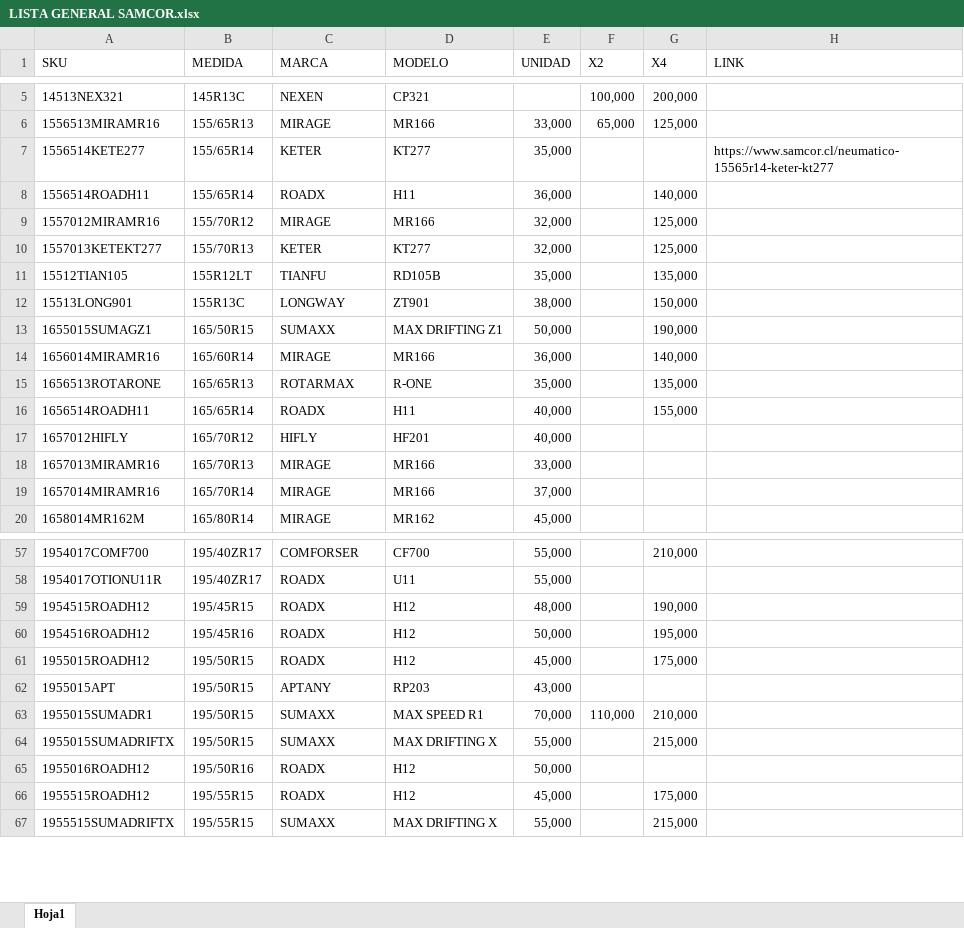
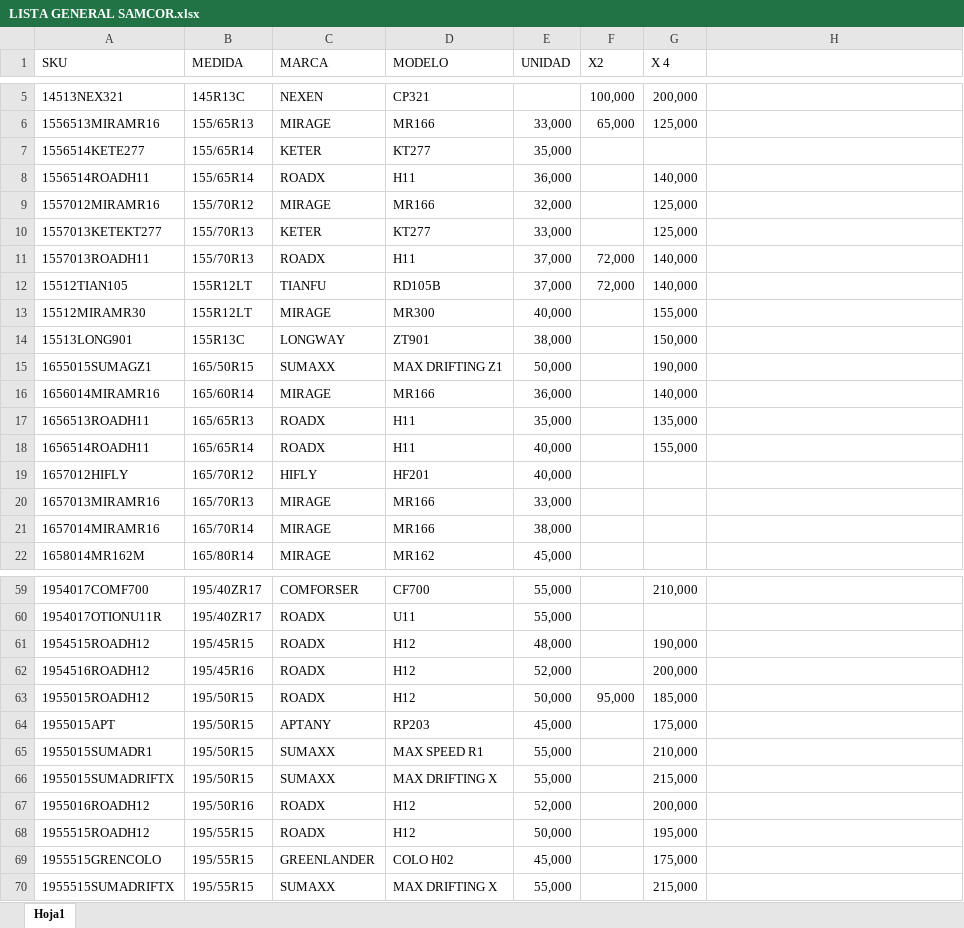
Before and after one commit to matijqs/Webprecios, an Excel workbook: files/LISTA GENERAL SAMCOR.xlsx, sheet Hoja1, drawn as a sheet; only a part is shown, gaps mark what is left out; values as stored, in another font and other column widths than the file's, no borders; conditional formats and table styles not drawn; addresses are those after the commit; the diff covers the shown part only; the diff names each change by its address in the sheet, - before the commit and + after, or states it on an @@ line.

```diff
--- a/files/LISTA GENERAL SAMCOR.xlsx (sheet Hoja1)
+++ b/files/LISTA GENERAL SAMCOR.xlsx (sheet Hoja1)
-G1: X4
+G1: X 4
-H1: LINK
+H1: (empty)
-H7: https://www.samcor.cl/neumatico-15565r14-keter-kt277
+H7: (empty)
-E10 (UNIDAD): 32,000
+E10 (UNIDAD): 33,000
+row 11: 1557013ROADH11 | 155/70R13 | ROADX | H11 | 37,000 | 72,000 | 140,000
-E12 (UNIDAD): 35,000
+E12 (UNIDAD): 37,000
-F12 (X2): (empty)
+F12 (X2): 72,000
-G12 (X 4): 135,000
+G12 (X 4): 140,000
+row 13: 15512MIRAMR30 | 155R12LT | MIRAGE | MR300 | 40,000 |  | 155,000
-A17 (SKU): 1656513ROTARONE
+A17 (SKU): 1656513ROADH11
-C17 (MARCA): ROTARMAX
+C17 (MARCA): ROADX
-D17 (MODELO): R-ONE
+D17 (MODELO): H11
-E21 (UNIDAD): 37,000
+E21 (UNIDAD): 38,000
-E62 (UNIDAD): 50,000
+E62 (UNIDAD): 52,000
-G62 (X 4): 195,000
+G62 (X 4): 200,000
-E63 (UNIDAD): 45,000
+E63 (UNIDAD): 50,000
-F63 (X2): (empty)
+F63 (X2): 95,000
-G63 (X 4): 175,000
+G63 (X 4): 185,000
-E64 (UNIDAD): 43,000
+E64 (UNIDAD): 45,000
-G64 (X 4): (empty)
+G64 (X 4): 175,000
-E65 (UNIDAD): 70,000
+E65 (UNIDAD): 55,000
-F65 (X2): 110,000
+F65 (X2): (empty)
-E67 (UNIDAD): 50,000
+E67 (UNIDAD): 52,000
-G67 (X 4): (empty)
+G67 (X 4): 200,000
-E68 (UNIDAD): 45,000
+E68 (UNIDAD): 50,000
-G68 (X 4): 175,000
+G68 (X 4): 195,000
+row 69: 1955515GRENCOLO | 195/55R15 | GREENLANDER | COLO H02 | 45,000 |  | 175,000
```
Also changed, not shown: 12 added rows, 12 removed rows, 40 edited cells and cell formats elsewhere in this sheet.
